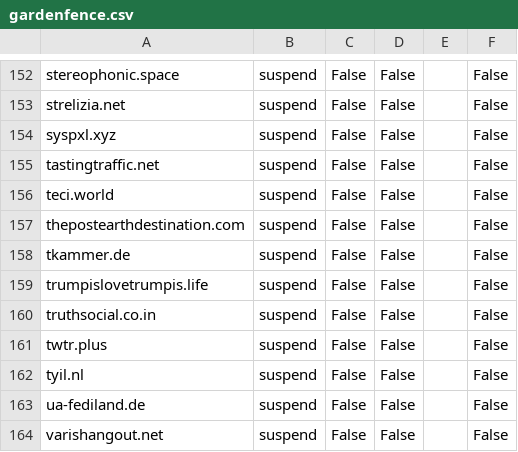
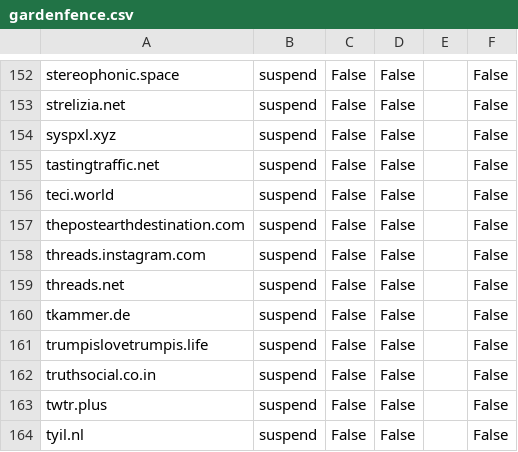
Before and after one commit to sally3125/blocklists, a CSV file: blocklists/gardenfence.csv, drawn as a sheet; only a part is shown, gaps mark what is left out; the shorter side is filled out with more unchanged rows.

Commit message:
Update

```diff
--- a/blocklists/gardenfence.csv
+++ b/blocklists/gardenfence.csv
@@ -157,2 +157,4 @@ teci.world,suspend,False,False,,False
 thepostearthdestination.com,suspend,False,False,,False
+threads.instagram.com,suspend,False,False,,False
+threads.net,suspend,False,False,,False
 tkammer.de,suspend,False,False,,False
```
